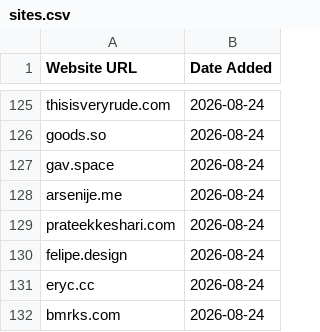
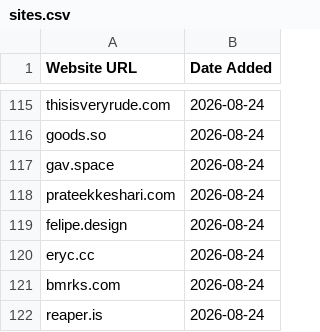
Before and after one commit to omyvnss/adfolio-clone, a CSV file: data/sites.csv, drawn as a sheet; only a part is shown, gaps mark what is left out; the shorter side is filled out with more unchanged rows; the diff covers the shown part only.

```diff
--- a/data/sites.csv
+++ b/data/sites.csv
@@ -127,3 +117,2 @@ goods.so,2026-08-24
 gav.space,2026-08-24
-arsenije.me,2026-08-24
 prateekkeshari.com,2026-08-24
```
Also changed, not shown: 10 removed rows elsewhere in this file, 2 other files.
